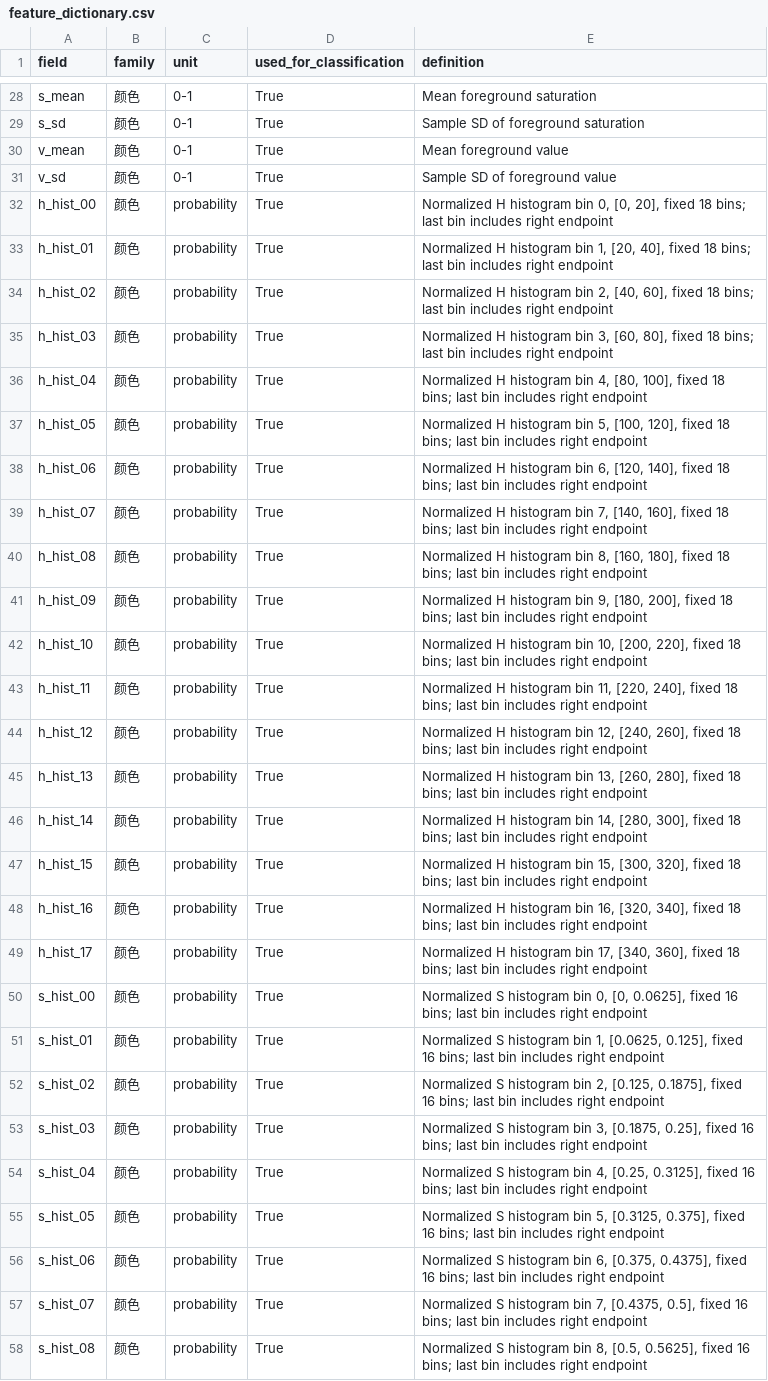
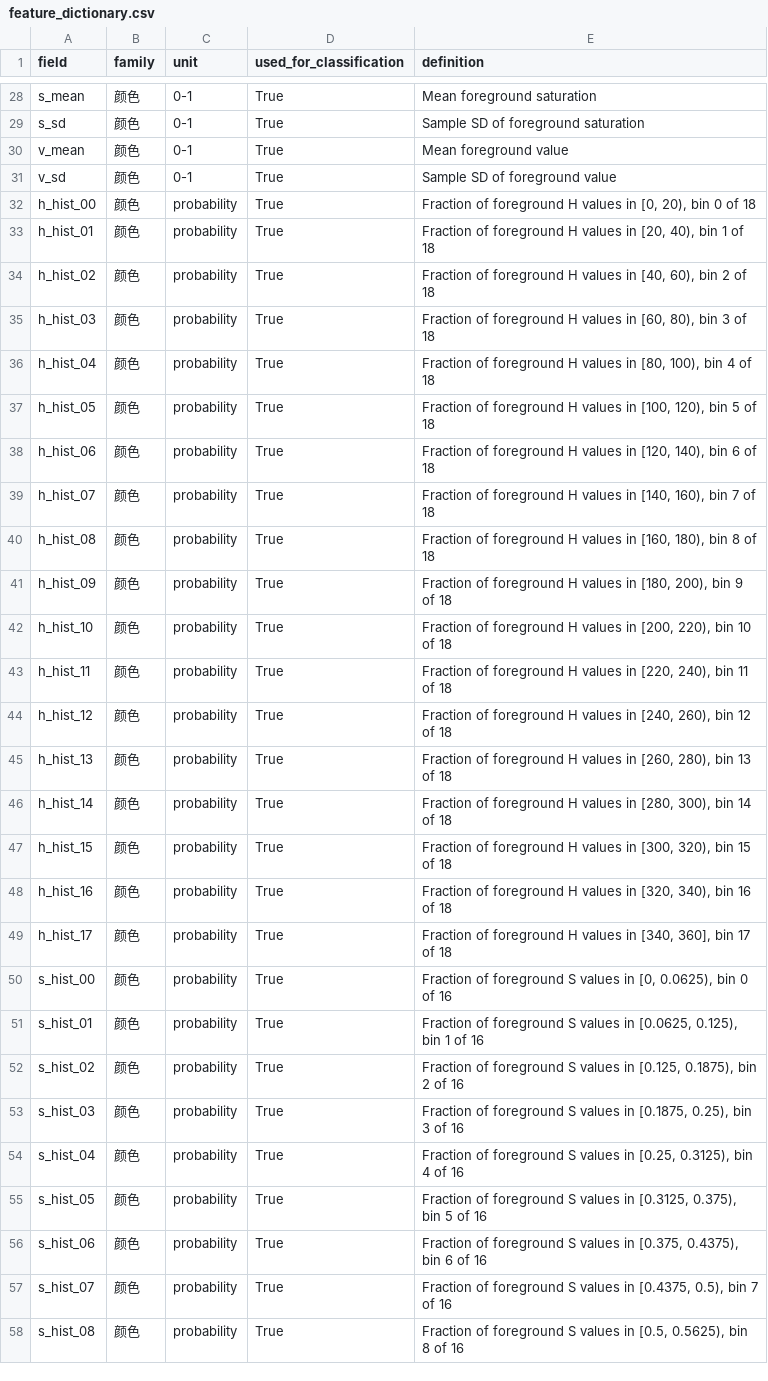
Before and after one commit to lllpppzz/PoplarSeed-VIS, a CSV file: reanalysis/data/feature_dictionary.csv, drawn as a sheet; only a part is shown, gaps mark what is left out; the diff covers the shown part only; the diff names each change by its address in the sheet, - before the commit and + after, or states it on an @@ line.

```diff
--- a/reanalysis/data/feature_dictionary.csv
+++ b/reanalysis/data/feature_dictionary.csv
-E32 (definition): Normalized H histogram bin 0, [0, 20], fixed 18 bins; last bin includes right endpoint
+E32 (definition): Fraction of foreground H values in [0, 20), bin 0 of 18
-E33 (definition): Normalized H histogram bin 1, [20, 40], fixed 18 bins; last bin includes right endpoint
+E33 (definition): Fraction of foreground H values in [20, 40), bin 1 of 18
-E34 (definition): Normalized H histogram bin 2, [40, 60], fixed 18 bins; last bin includes right endpoint
+E34 (definition): Fraction of foreground H values in [40, 60), bin 2 of 18
-E35 (definition): Normalized H histogram bin 3, [60, 80], fixed 18 bins; last bin includes right endpoint
+E35 (definition): Fraction of foreground H values in [60, 80), bin 3 of 18
-E36 (definition): Normalized H histogram bin 4, [80, 100], fixed 18 bins; last bin includes right endpoint
+E36 (definition): Fraction of foreground H values in [80, 100), bin 4 of 18
-E37 (definition): Normalized H histogram bin 5, [100, 120], fixed 18 bins; last bin includes right endpoint
+E37 (definition): Fraction of foreground H values in [100, 120), bin 5 of 18
-E38 (definition): Normalized H histogram bin 6, [120, 140], fixed 18 bins; last bin includes right endpoint
+E38 (definition): Fraction of foreground H values in [120, 140), bin 6 of 18
-E39 (definition): Normalized H histogram bin 7, [140, 160], fixed 18 bins; last bin includes right endpoint
+E39 (definition): Fraction of foreground H values in [140, 160), bin 7 of 18
-E40 (definition): Normalized H histogram bin 8, [160, 180], fixed 18 bins; last bin includes right endpoint
+E40 (definition): Fraction of foreground H values in [160, 180), bin 8 of 18
-E41 (definition): Normalized H histogram bin 9, [180, 200], fixed 18 bins; last bin includes right endpoint
+E41 (definition): Fraction of foreground H values in [180, 200), bin 9 of 18
-E42 (definition): Normalized H histogram bin 10, [200, 220], fixed 18 bins; last bin includes right endpoint
+E42 (definition): Fraction of foreground H values in [200, 220), bin 10 of 18
-E43 (definition): Normalized H histogram bin 11, [220, 240], fixed 18 bins; last bin includes right endpoint
+E43 (definition): Fraction of foreground H values in [220, 240), bin 11 of 18
-E44 (definition): Normalized H histogram bin 12, [240, 260], fixed 18 bins; last bin includes right endpoint
+E44 (definition): Fraction of foreground H values in [240, 260), bin 12 of 18
-E45 (definition): Normalized H histogram bin 13, [260, 280], fixed 18 bins; last bin includes right endpoint
+E45 (definition): Fraction of foreground H values in [260, 280), bin 13 of 18
-E46 (definition): Normalized H histogram bin 14, [280, 300], fixed 18 bins; last bin includes right endpoint
+E46 (definition): Fraction of foreground H values in [280, 300), bin 14 of 18
-E47 (definition): Normalized H histogram bin 15, [300, 320], fixed 18 bins; last bin includes right endpoint
+E47 (definition): Fraction of foreground H values in [300, 320), bin 15 of 18
-E48 (definition): Normalized H histogram bin 16, [320, 340], fixed 18 bins; last bin includes right endpoint
+E48 (definition): Fraction of foreground H values in [320, 340), bin 16 of 18
-E49 (definition): Normalized H histogram bin 17, [340, 360], fixed 18 bins; last bin includes right endpoint
+E49 (definition): Fraction of foreground H values in [340, 360], bin 17 of 18
-E50 (definition): Normalized S histogram bin 0, [0, 0.0625], fixed 16 bins; last bin includes right endpoint
+E50 (definition): Fraction of foreground S values in [0, 0.0625), bin 0 of 16
-E51 (definition): Normalized S histogram bin 1, [0.0625, 0.125], fixed 16 bins; last bin includes right endpoint
+E51 (definition): Fraction of foreground S values in [0.0625, 0.125), bin 1 of 16
-E52 (definition): Normalized S histogram bin 2, [0.125, 0.1875], fixed 16 bins; last bin includes right endpoint
+E52 (definition): Fraction of foreground S values in [0.125, 0.1875), bin 2 of 16
-E53 (definition): Normalized S histogram bin 3, [0.1875, 0.25], fixed 16 bins; last bin includes right endpoint
+E53 (definition): Fraction of foreground S values in [0.1875, 0.25), bin 3 of 16
-E54 (definition): Normalized S histogram bin 4, [0.25, 0.3125], fixed 16 bins; last bin includes right endpoint
+E54 (definition): Fraction of foreground S values in [0.25, 0.3125), bin 4 of 16
-E55 (definition): Normalized S histogram bin 5, [0.3125, 0.375], fixed 16 bins; last bin includes right endpoint
+E55 (definition): Fraction of foreground S values in [0.3125, 0.375), bin 5 of 16
-E56 (definition): Normalized S histogram bin 6, [0.375, 0.4375], fixed 16 bins; last bin includes right endpoint
+E56 (definition): Fraction of foreground S values in [0.375, 0.4375), bin 6 of 16
-E57 (definition): Normalized S histogram bin 7, [0.4375, 0.5], fixed 16 bins; last bin includes right endpoint
+E57 (definition): Fraction of foreground S values in [0.4375, 0.5), bin 7 of 16
-E58 (definition): Normalized S histogram bin 8, [0.5, 0.5625], fixed 16 bins; last bin includes right endpoint
+E58 (definition): Fraction of foreground S values in [0.5, 0.5625), bin 8 of 16
```
Also changed, not shown: 2 added rows and 27 edited cells elsewhere in this file, 7 other files.
